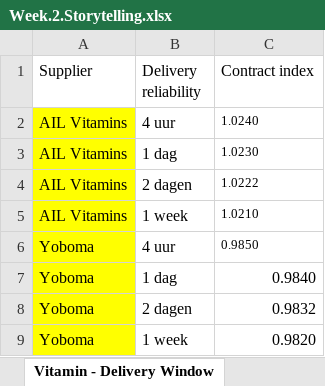
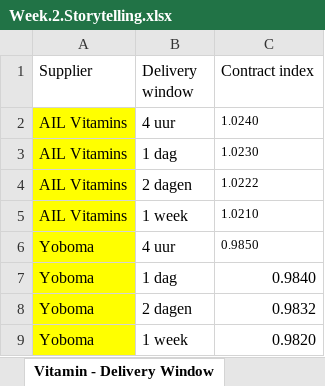
Before and after one commit to SGKuipers/Storytelling, an Excel workbook: Week.2.Storytelling.xlsx, sheet Vitamin - Delivery Window, drawn as a sheet; values as stored, in another font and other column widths than the file's, no borders; the diff names each change by its address in the sheet, - before the commit and + after, or states it on an @@ line.

Commit message:
Update Week.2.Storytelling.xlsx

```diff
--- a/Week.2.Storytelling.xlsx (sheet Vitamin - Delivery Window)
+++ b/Week.2.Storytelling.xlsx (sheet Vitamin - Delivery Window)
-B1: Delivery reliability
+B1: Delivery window
```
